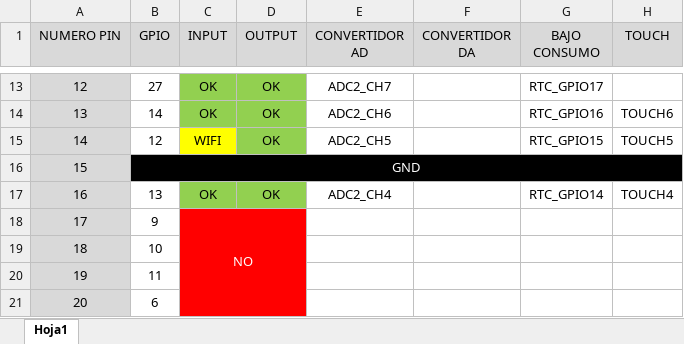
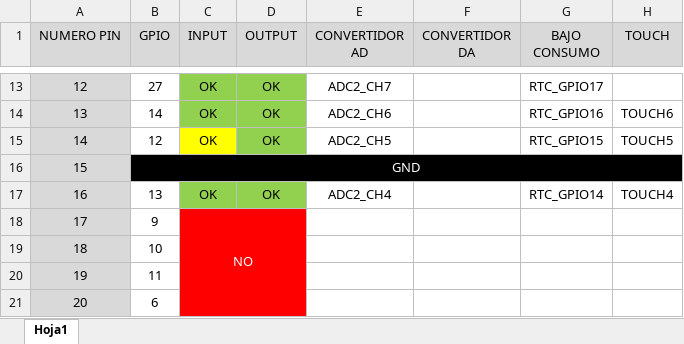
Before and after one commit to Belen0803/pi01, an Excel workbook: Datasheets/ESP CONTROLADOR.xlsx, sheet Hoja1, drawn as a sheet; only a part is shown, gaps mark what is left out; values as stored, in another font and other column widths than the file's, no borders; the diff names each change by its address in the sheet, - before the commit and + after, or states it on an @@ line.

```diff
--- a/Datasheets/ESP CONTROLADOR.xlsx (sheet Hoja1)
+++ b/Datasheets/ESP CONTROLADOR.xlsx (sheet Hoja1)
-C15 (INPUT): WIFI
+C15 (INPUT): OK
```
Also changed, not shown: 3 other files.
